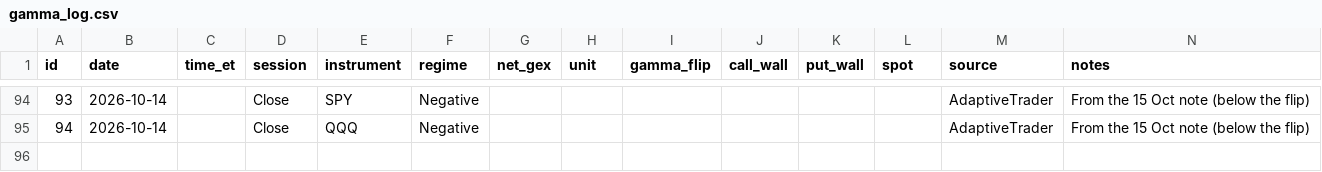
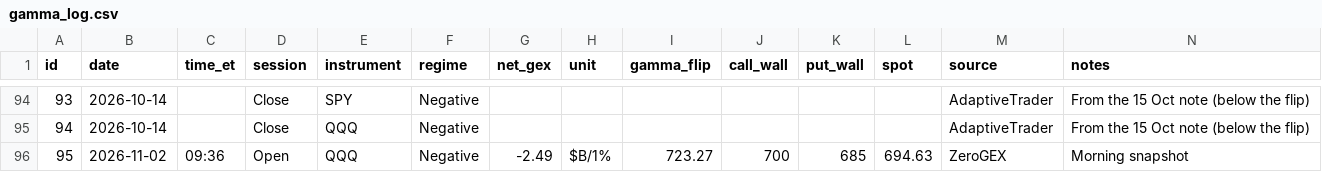
Before and after one commit to amrmandor9993-del/Mandor-gamma-tracker, a CSV file: data/gamma_log.csv, drawn as a sheet; only a part is shown, gaps mark what is left out; the diff names each change by its address in the sheet, - before the commit and + after, or states it on an @@ line.

Commit message:
Gamma update (morning)

```diff
--- a/data/gamma_log.csv
+++ b/data/gamma_log.csv
+row 96: 95 | 2026-11-02 | 09:36 | Open | QQQ | Negative | -2.49 | $B/1% | 723.27 | 700 | 685 | 694.63 | ZeroGEX | Morning snapshot
```
